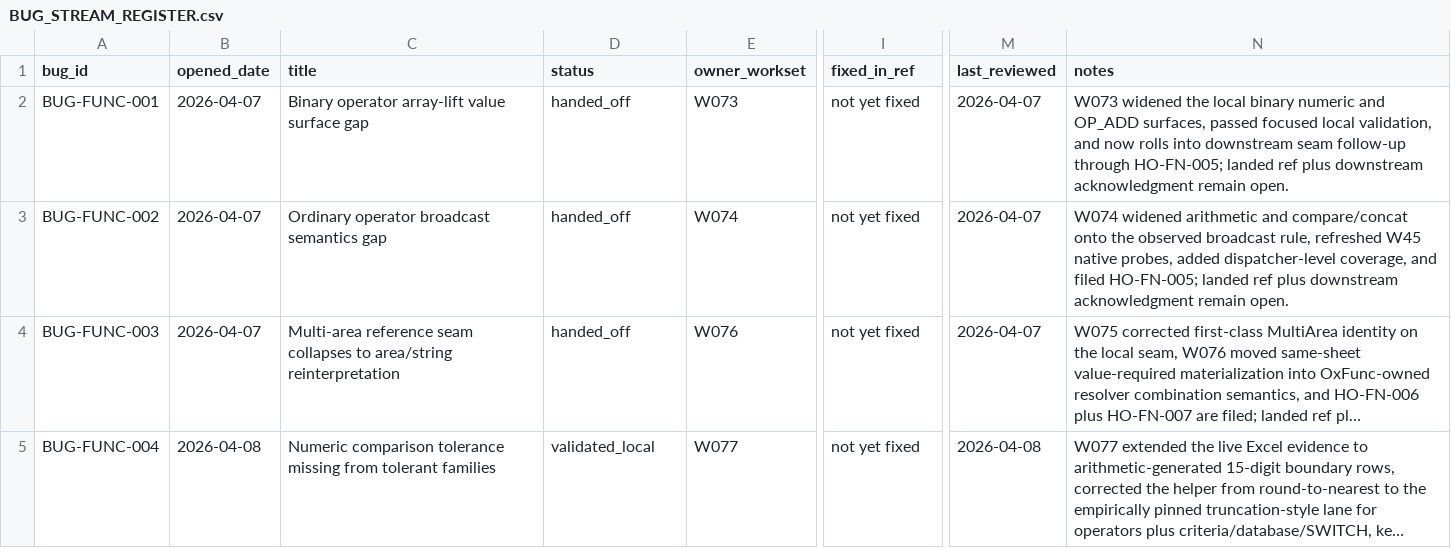
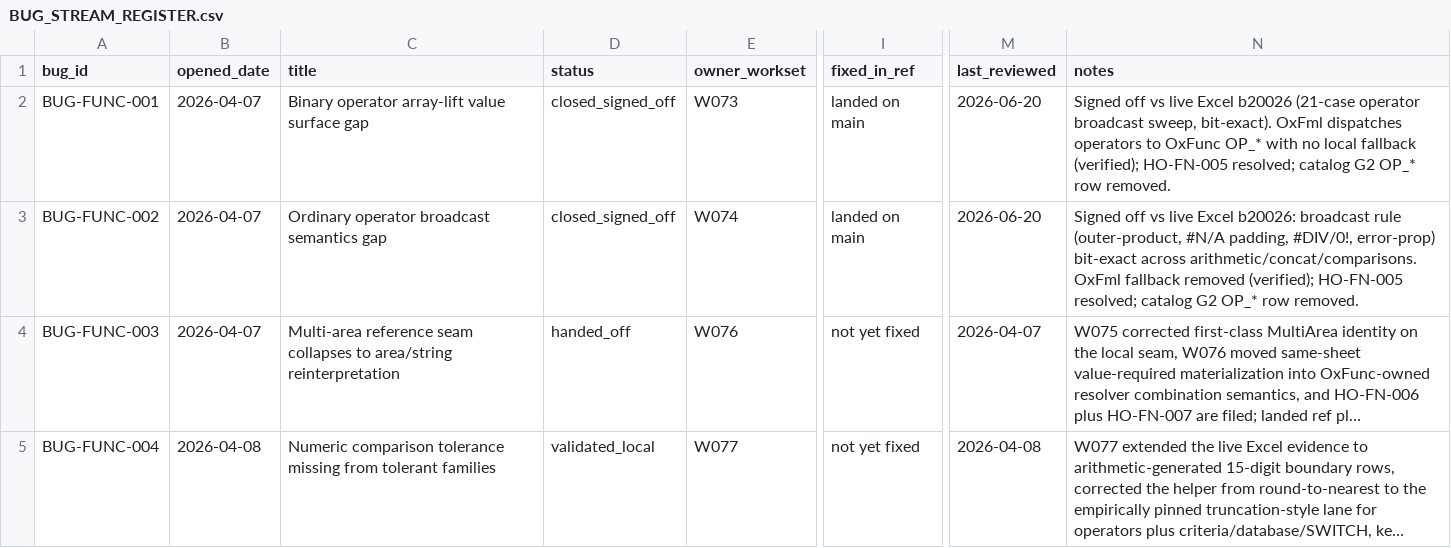
Before and after one commit to DnaCalc/OxFunc, a CSV file: docs/bugs/BUG_STREAM_REGISTER.csv, drawn as a sheet; only a part is shown, gaps mark what is left out; long unchanged cells end in …; the diff names each change by its address in the sheet, - before the commit and + after, or states it on an @@ line.

```diff
--- a/docs/bugs/BUG_STREAM_REGISTER.csv
+++ b/docs/bugs/BUG_STREAM_REGISTER.csv
-D2:D3 (status): handed_off
+D2:D3 (status): closed_signed_off
-I2:I3 (fixed_in_ref): not yet fixed
+I2:I3 (fixed_in_ref): landed on main
-M2:M3 (last_reviewed): 2026-04-07
+M2:M3 (last_reviewed): 2026-06-20
-N2 (notes): W073 widened the local binary numeric and OP_ADD surfaces, passed focused local validation, and now rolls into downstream seam follow-up through HO-FN-005; landed ref plus downstream acknowledgment remain open.
+N2 (notes): Signed off vs live Excel b20026 (21-case operator broadcast sweep, bit-exact). OxFml dispatches operators to OxFunc OP_* with no local fallback (verified); HO-FN-005 resolved; catalog G2 OP_* row removed.
-N3 (notes): W074 widened arithmetic and compare/concat onto the observed broadcast rule, refreshed W45 native probes, added dispatcher-level coverage, and filed HO-FN-005; landed ref plus downstream acknowledgment remain open.
+N3 (notes): Signed off vs live Excel b20026: broadcast rule (outer-product, #N/A padding, #DIV/0!, error-prop) bit-exact across arithmetic/concat/comparisons. OxFml fallback removed (verified); HO-FN-005 resolved; catalog G2 OP_* row removed.
```
Also changed, not shown: docs/function-lane/W51_INTERESTING_POST_FREEZE_LOCAL_WORK.csv, docs/handoffs/HANDOFF_REGISTER.csv, 9 other files.
